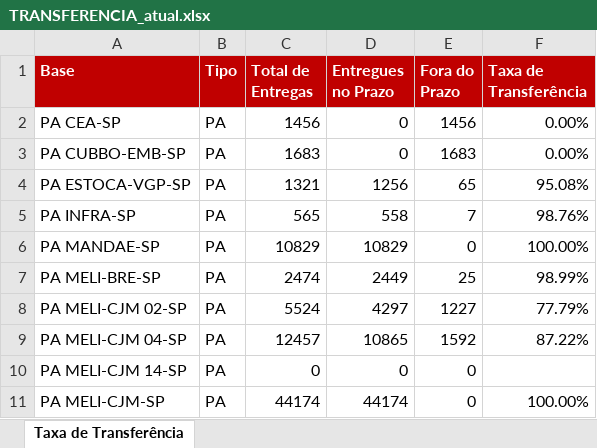
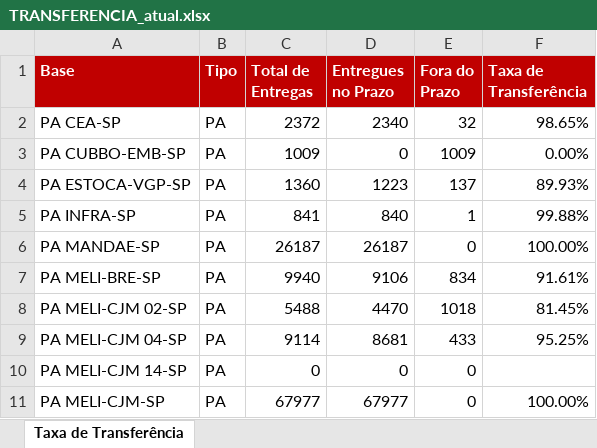
Before and after one commit to guiisilva18-cpu/automacao-pickup-dropoff, an Excel workbook: output/TRANSFERENCIA_atual.xlsx, sheet Taxa de Transferência, drawn as a sheet; only a part is shown; values as stored, in another font and other column widths than the file's, no borders; the diff covers the shown part only; the diff names each change by its address in the sheet, - before the commit and + after, or states it on an @@ line.

```diff
--- a/output/TRANSFERENCIA_atual.xlsx (sheet Taxa de Transferência)
+++ b/output/TRANSFERENCIA_atual.xlsx (sheet Taxa de Transferência)
-C2 (Total de Entregas): 1456
+C2 (Total de Entregas): 2372
-D2 (Entregues no Prazo): 0
+D2 (Entregues no Prazo): 2340
-E2 (Fora do Prazo): 1456
+E2 (Fora do Prazo): 32
-F2 (Taxa de Transferência): 0.00%
+F2 (Taxa de Transferência): 98.65%
-C3 (Total de Entregas): 1683
+C3 (Total de Entregas): 1009
-E3 (Fora do Prazo): 1683
+E3 (Fora do Prazo): 1009
-C4 (Total de Entregas): 1321
+C4 (Total de Entregas): 1360
-D4 (Entregues no Prazo): 1256
+D4 (Entregues no Prazo): 1223
-E4 (Fora do Prazo): 65
+E4 (Fora do Prazo): 137
-F4 (Taxa de Transferência): 95.08%
+F4 (Taxa de Transferência): 89.93%
-C5 (Total de Entregas): 565
+C5 (Total de Entregas): 841
-D5 (Entregues no Prazo): 558
+D5 (Entregues no Prazo): 840
-E5 (Fora do Prazo): 7
+E5 (Fora do Prazo): 1
-F5 (Taxa de Transferência): 98.76%
+F5 (Taxa de Transferência): 99.88%
-C6 (Total de Entregas): 10829
+C6 (Total de Entregas): 26187
-D6 (Entregues no Prazo): 10829
+D6 (Entregues no Prazo): 26187
-C7 (Total de Entregas): 2474
+C7 (Total de Entregas): 9940
-D7 (Entregues no Prazo): 2449
+D7 (Entregues no Prazo): 9106
-E7 (Fora do Prazo): 25
+E7 (Fora do Prazo): 834
-F7 (Taxa de Transferência): 98.99%
+F7 (Taxa de Transferência): 91.61%
-C8 (Total de Entregas): 5524
+C8 (Total de Entregas): 5488
-D8 (Entregues no Prazo): 4297
+D8 (Entregues no Prazo): 4470
-E8 (Fora do Prazo): 1227
+E8 (Fora do Prazo): 1018
-F8 (Taxa de Transferência): 77.79%
+F8 (Taxa de Transferência): 81.45%
-C9 (Total de Entregas): 12457
+C9 (Total de Entregas): 9114
-D9 (Entregues no Prazo): 10865
+D9 (Entregues no Prazo): 8681
-E9 (Fora do Prazo): 1592
+E9 (Fora do Prazo): 433
-F9 (Taxa de Transferência): 87.22%
+F9 (Taxa de Transferência): 95.25%
-C11 (Total de Entregas): 44174
+C11 (Total de Entregas): 67977
-D11 (Entregues no Prazo): 44174
+D11 (Entregues no Prazo): 67977
```
Also changed, not shown: 61 edited cells elsewhere in this sheet.
